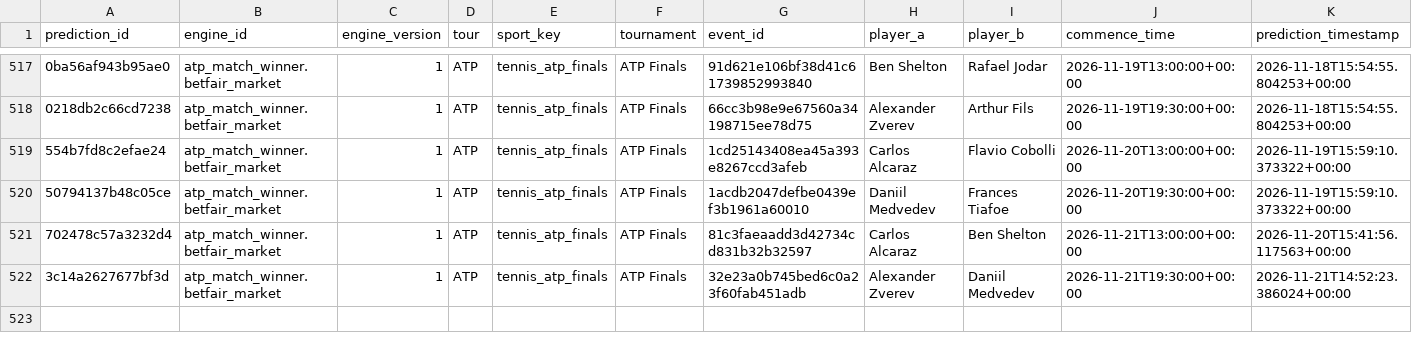
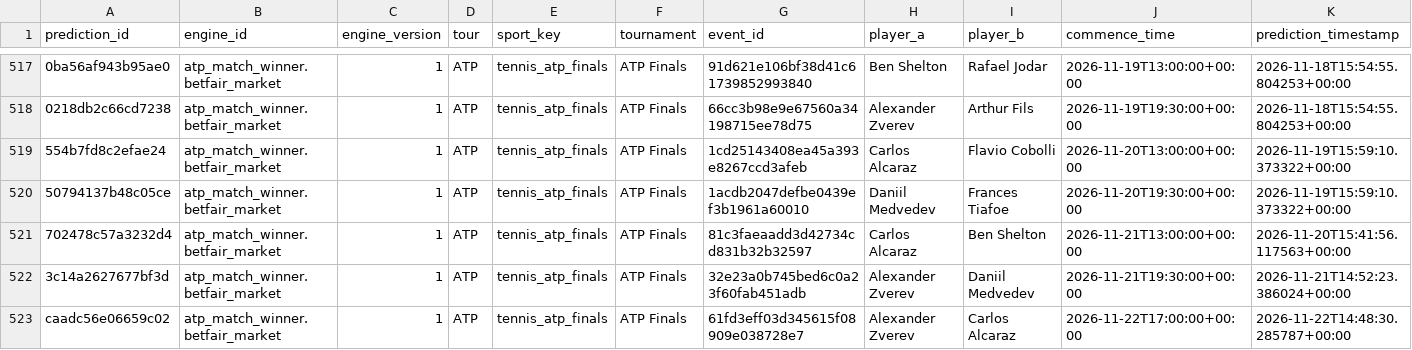
Before and after one commit to frazwil19-gif/prediction-markets-lab, a CSV file: tennis_predictions/ledger_predictions.csv, drawn as a sheet; only a part is shown, gaps mark what is left out; rows hold the shown columns only; the diff names each change by its address in the sheet, - before the commit and + after, or states it on an @@ line.

```diff
--- a/tennis_predictions/ledger_predictions.csv
+++ b/tennis_predictions/ledger_predictions.csv
+row 523: caadc56e06659c02 | atp_match_winner.betfair_market | 1 | ATP | tennis_atp_finals | ATP Finals | 61fd3eff03d345615f08909e038728e7 | Alexander Zverev | Carlos Alcaraz | 2026-11-22T17:00:00+00:00 | 2026-11-22T14:48:30.285787+00:00
```
Also changed, not shown: status/credit_ledger.csv, tennis_predictions/credit_log.csv, 29 other files.
